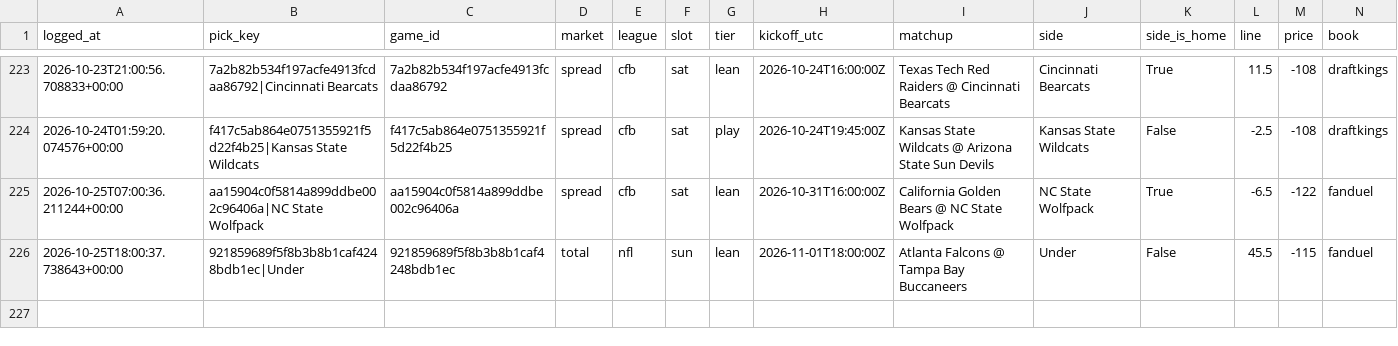
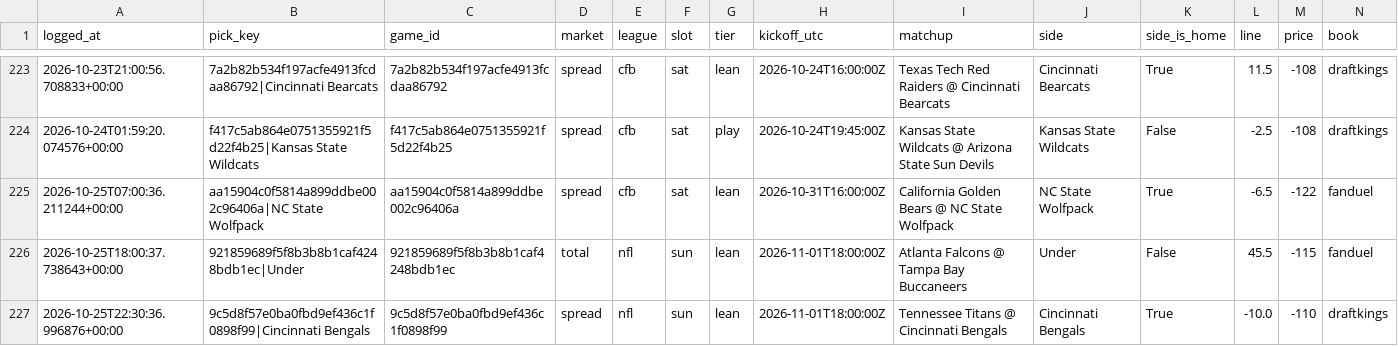
Before and after one commit to unclebuck20/betting-engine, a CSV file: data/picks/model_log.csv, drawn as a sheet; only a part is shown, gaps mark what is left out; rows hold the shown columns only; the diff names each change by its address in the sheet, - before the commit and + after, or states it on an @@ line.

```diff
--- a/data/picks/model_log.csv
+++ b/data/picks/model_log.csv
+row 227: 2026-10-25T22:30:36.996876+00:00 | 9c5d8f57e0ba0fbd9ef436c1f0898f99|Cincinnati Bengals | 9c5d8f57e0ba0fbd9ef436c1f0898f99 | spread | nfl | sun | lean | 2026-11-01T18:00:00Z | Tennessee Titans @ Cincinnati Bengals | Cincinnati Bengals | True | -10.0 | -110 | draftkings
```
Also changed, not shown: 15 other files.
